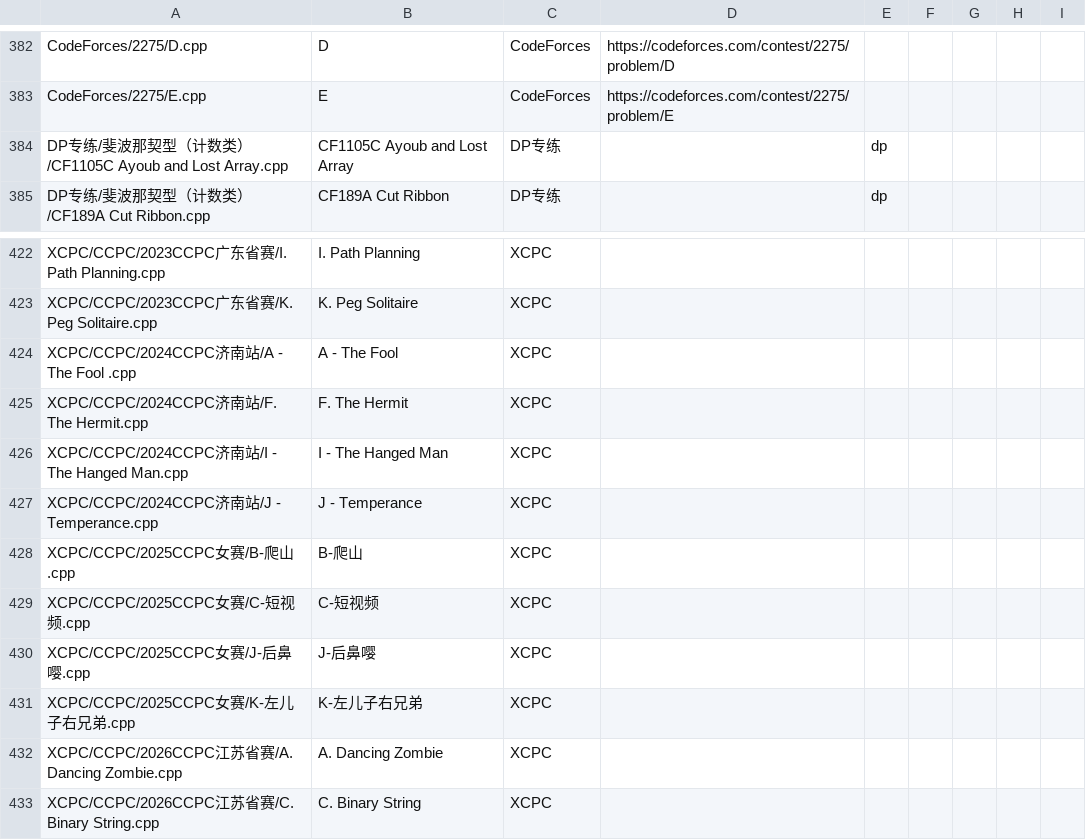
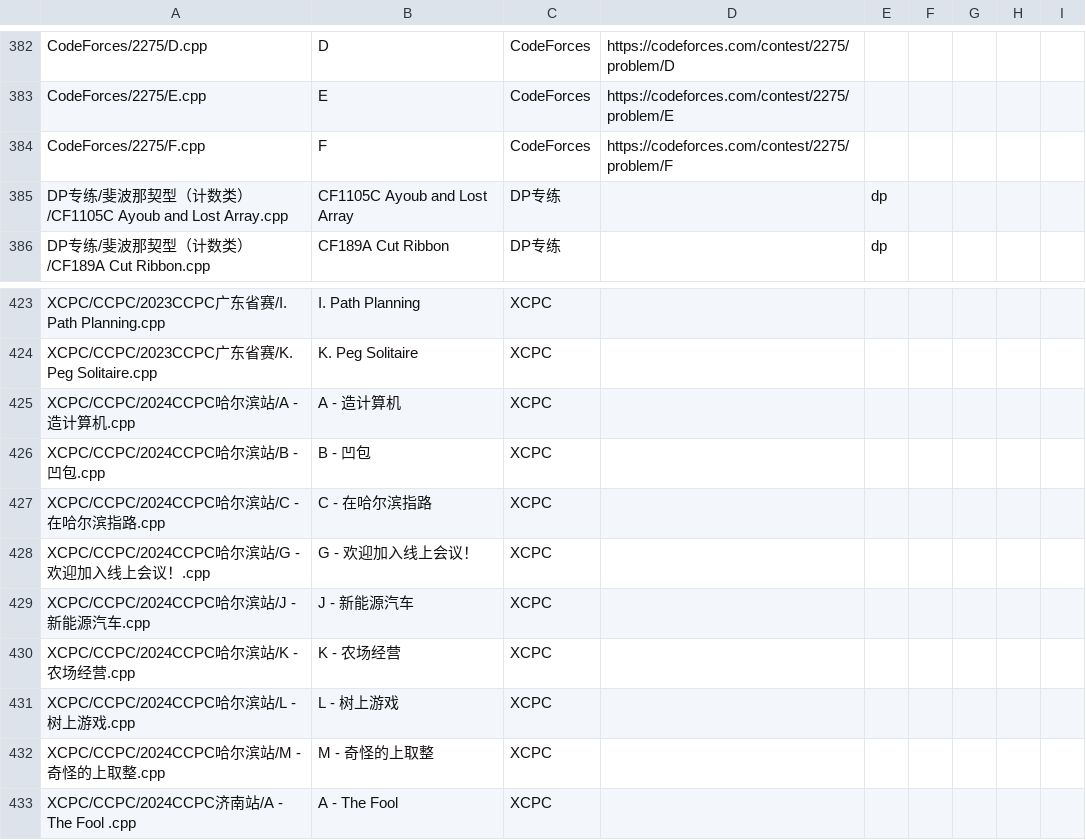
Before and after one commit to ZFM-1208/ACM-Algorithm, a CSV file: problem-notes.csv, drawn as a sheet; only a part is shown, gaps mark what is left out; the shorter side is filled out with more unchanged rows.

Commit message:
CCPC2024哈尔滨站

```diff
--- a/problem-notes.csv
+++ b/problem-notes.csv
@@ -383,2 +383,3 @@
 "CodeForces/2275/E.cpp","E","CodeForces","https://codeforces.com/contest/2275/problem/E","","","","",""
+"CodeForces/2275/F.cpp","F","CodeForces","https://codeforces.com/contest/2275/problem/F","","","","",""
 "DP专练/斐波那契型（计数类）/CF1105C Ayoub and Lost Array.cpp","CF1105C Ayoub and Lost Array","DP专练","","dp","","","",""
@@ -423,2 +424,10 @@
 "XCPC/CCPC/2023CCPC广东省赛/K. Peg Solitaire.cpp","K. Peg Solitaire","XCPC","","","","","",""
+"XCPC/CCPC/2024CCPC哈尔滨站/A - 造计算机.cpp","A - 造计算机","XCPC","","","","","",""
+"XCPC/CCPC/2024CCPC哈尔滨站/B - 凹包.cpp","B - 凹包","XCPC","","","","","",""
+"XCPC/CCPC/2024CCPC哈尔滨站/C - 在哈尔滨指路.cpp","C - 在哈尔滨指路","XCPC","","","","","",""
+"XCPC/CCPC/2024CCPC哈尔滨站/G - 欢迎加入线上会议！.cpp","G - 欢迎加入线上会议！","XCPC","","","","","",""
+"XCPC/CCPC/2024CCPC哈尔滨站/J - 新能源汽车.cpp","J - 新能源汽车","XCPC","","","","","",""
+"XCPC/CCPC/2024CCPC哈尔滨站/K - 农场经营.cpp","K - 农场经营","XCPC","","","","","",""
+"XCPC/CCPC/2024CCPC哈尔滨站/L - 树上游戏.cpp","L - 树上游戏","XCPC","","","","","",""
+"XCPC/CCPC/2024CCPC哈尔滨站/M - 奇怪的上取整.cpp","M - 奇怪的上取整","XCPC","","","","","",""
 "XCPC/CCPC/2024CCPC济南站/A - The Fool .cpp","A - The Fool ","XCPC","","","","","",""
```
Also changed, not shown: 9 other files.
